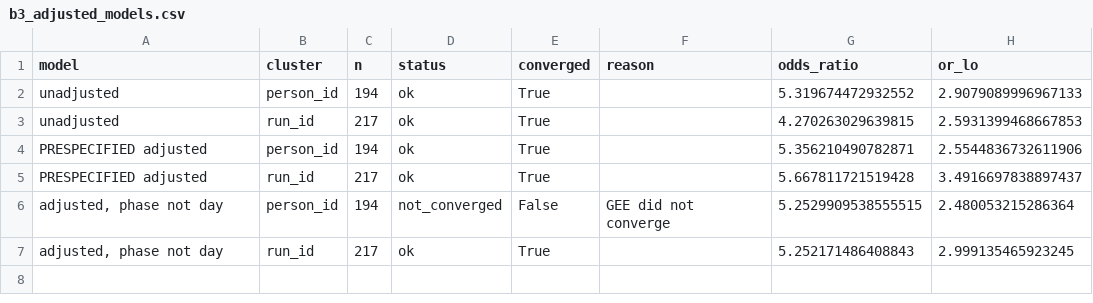
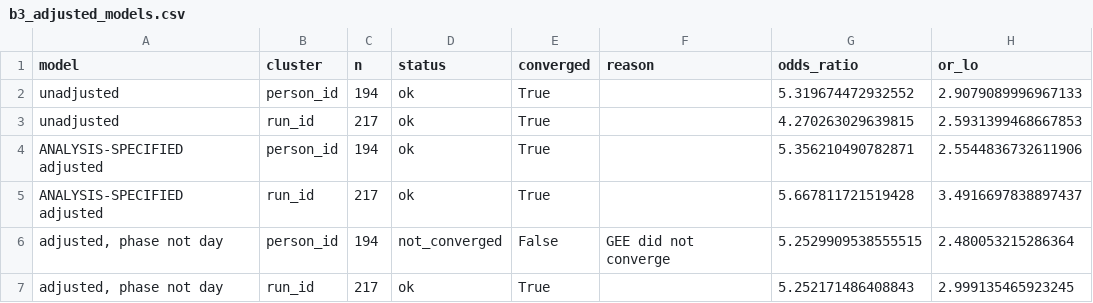
Before and after one commit to nimaabaeian/thesis_data, a CSV file: analysis/outputs/b3_adjusted_models.csv, drawn as a sheet; only a part is shown; the diff names each change by its address in the sheet, - before the commit and + after, or states it on an @@ line.

```diff
--- a/analysis/outputs/b3_adjusted_models.csv
+++ b/analysis/outputs/b3_adjusted_models.csv
-A4:A5 (model): PRESPECIFIED adjusted
+A4:A5 (model): ANALYSIS-SPECIFIED adjusted
```
Also changed, not shown: analysis/outputs/bh_corrected_pvalues.csv, analysis/outputs/multiplicity_table.csv, 21 other files.
